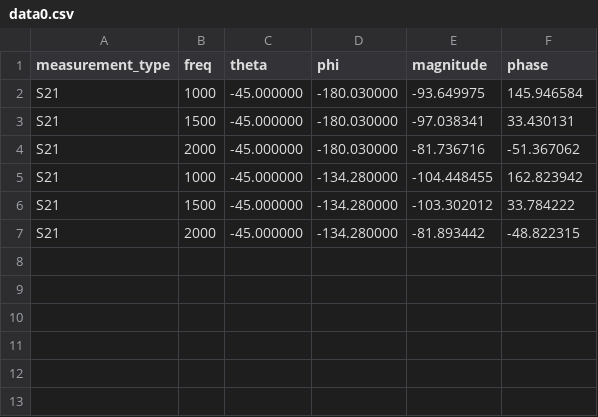
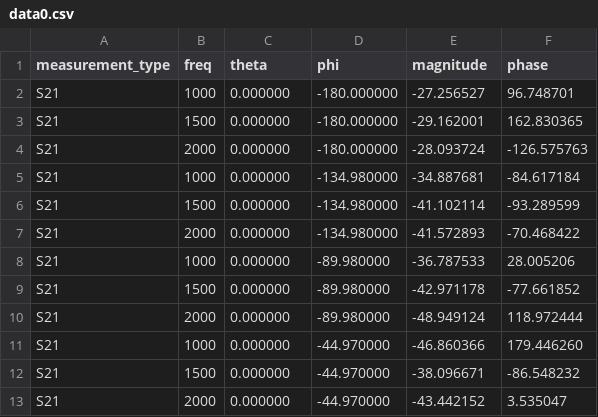
Before and after one commit to Wireless-Research-Tester/Automated-Wireless-Research-Tester, a CSV file: data/data0.csv, drawn as a sheet.

Commit message:
Fixed calibration to give time to reconnect AUT
Previous code would start measurements immediately after calibrating the load port and wouldn't give the user the opportunity to reconnect the AUT

```diff
--- a/data/data0.csv
+++ b/data/data0.csv
@@ -1,7 +1,13 @@
 measurement_type,freq,theta,phi,magnitude,phase,
-S21,1000,-45.000000,-180.030000,-93.649975,145.946584
-S21,1500,-45.000000,-180.030000,-97.038341,33.430131
-S21,2000,-45.000000,-180.030000,-81.736716,-51.367062
-S21,1000,-45.000000,-134.280000,-104.448455,162.823942
-S21,1500,-45.000000,-134.280000,-103.302012,33.784222
-S21,2000,-45.000000,-134.280000,-81.893442,-48.822315
+S21,1000,0.000000,-180.000000,-27.256527,96.748701
+S21,1500,0.000000,-180.000000,-29.162001,162.830365
+S21,2000,0.000000,-180.000000,-28.093724,-126.575763
+S21,1000,0.000000,-134.980000,-34.887681,-84.617184
+S21,1500,0.000000,-134.980000,-41.102114,-93.289599
+S21,2000,0.000000,-134.980000,-41.572893,-70.468422
+S21,1000,0.000000,-89.980000,-36.787533,28.005206
+S21,1500,0.000000,-89.980000,-42.971178,-77.661852
+S21,2000,0.000000,-89.980000,-48.949124,118.972444
+S21,1000,0.000000,-44.970000,-46.860366,179.446260
+S21,1500,0.000000,-44.970000,-38.096671,-86.548232
+S21,2000,0.000000,-44.970000,-43.442152,3.535047
```
Also changed, not shown: 2 other files.
